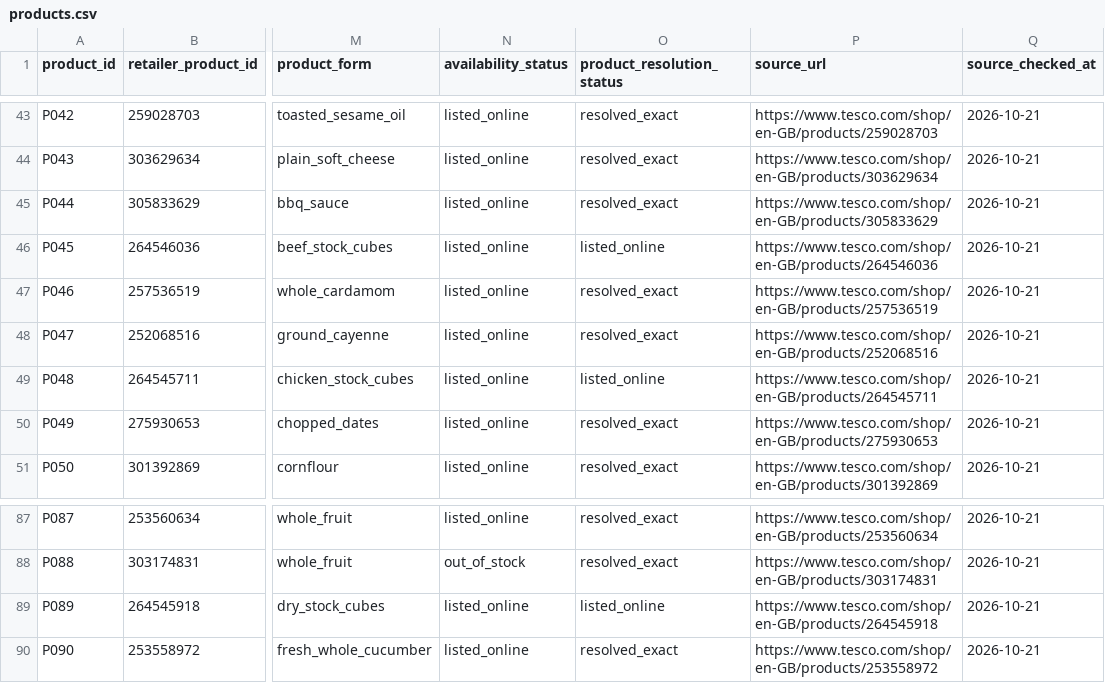
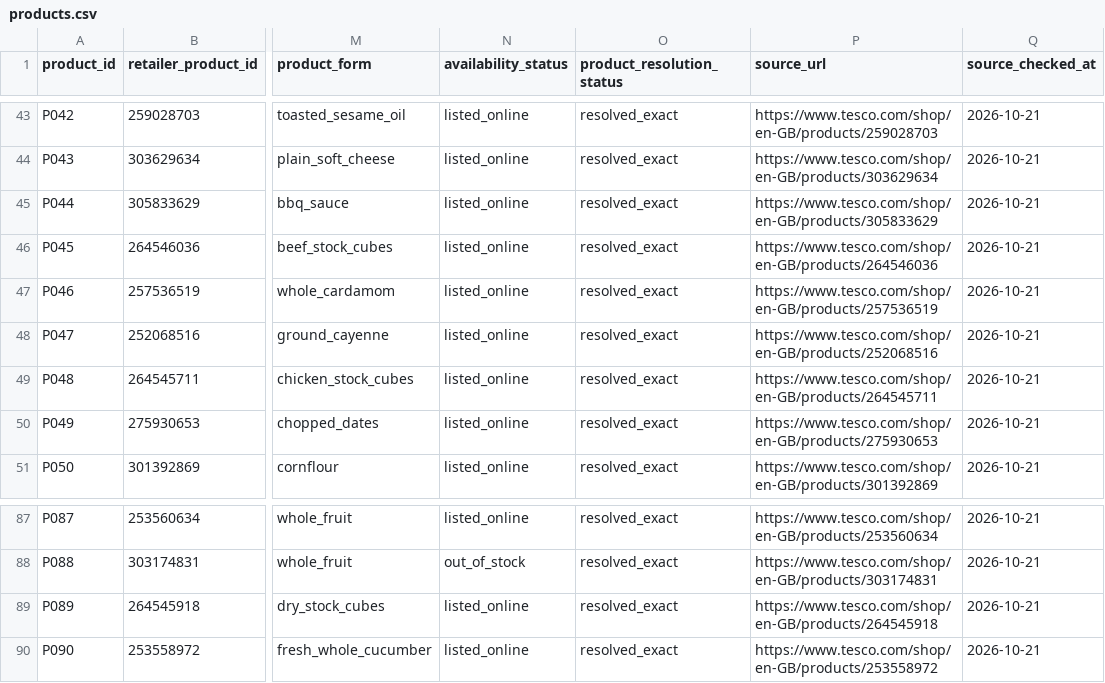
Before and after one commit to hassambashir/grocery-optimiser, a CSV file: data/products.csv, drawn as a sheet; only a part is shown, gaps mark what is left out; the diff names each change by its address in the sheet, - before the commit and + after, or states it on an @@ line.

Commit message:
Restore resolved_exact stock product resolution statuses

```diff
--- a/data/products.csv
+++ b/data/products.csv
-O46 (product_resolution_status): listed_online
+O46 (product_resolution_status): resolved_exact
-O49 (product_resolution_status): listed_online
+O49 (product_resolution_status): resolved_exact
-O89 (product_resolution_status): listed_online
+O89 (product_resolution_status): resolved_exact
```
